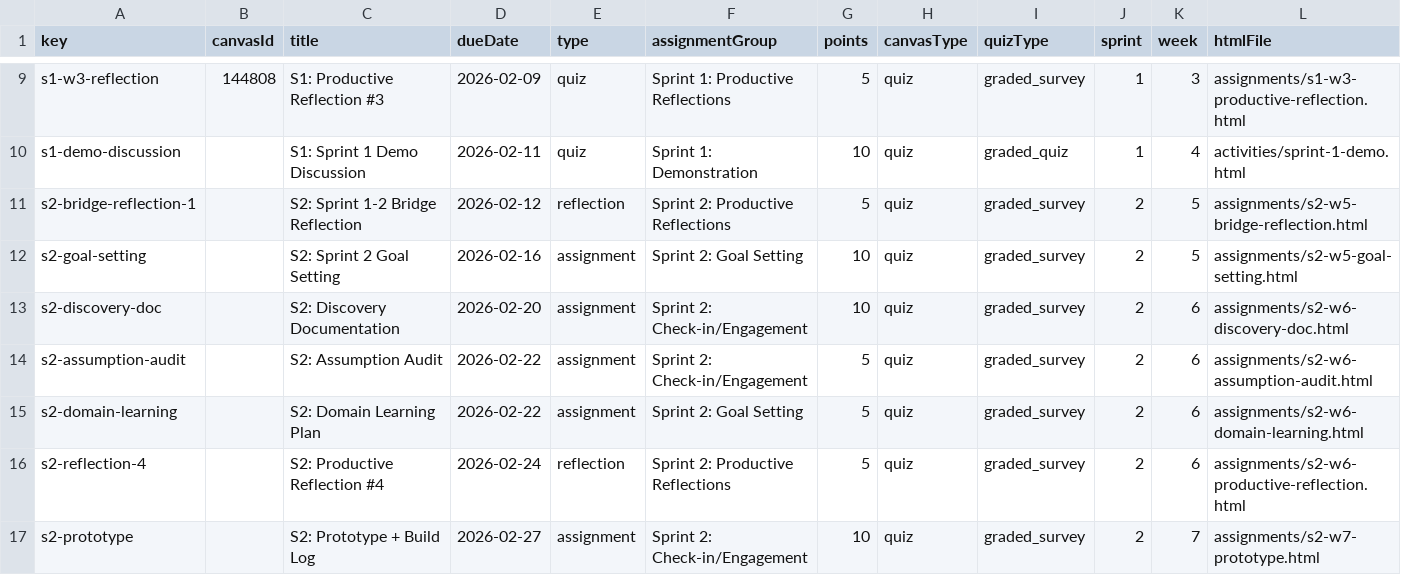
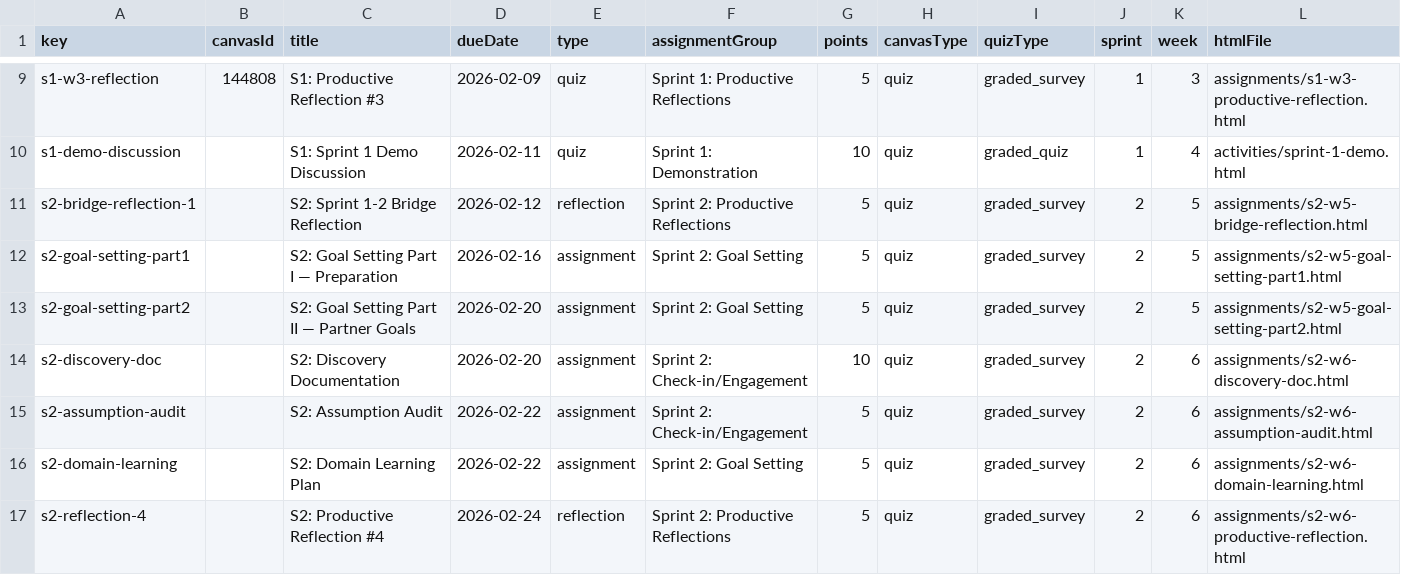
Before and after one commit to profsathya/Common-Curriculum, a CSV file: config/cst395-assignments.csv, drawn as a sheet; only a part is shown, gaps mark what is left out; the shorter side is filled out with more unchanged rows.

```diff
--- a/config/cst395-assignments.csv
+++ b/config/cst395-assignments.csv
@@ -11,3 +11,4 @@ s1-demo-discussion,,S1: Sprint 1 Demo Discussion,2026-02-11,quiz,Sprint 1: Demon
 s2-bridge-reflection-1,,S2: Sprint 1-2 Bridge Reflection,2026-02-12,reflection,Sprint 2: Productive Reflections,5,quiz,graded_survey,2,5,assignments/s2-w5-bridge-reflection.html
-s2-goal-setting,,S2: Sprint 2 Goal Setting,2026-02-16,assignment,Sprint 2: Goal Setting,10,quiz,graded_survey,2,5,assignments/s2-w5-goal-setting.html
+s2-goal-setting-part1,,S2: Goal Setting Part I — Preparation,2026-02-16,assignment,Sprint 2: Goal Setting,5,quiz,graded_survey,2,5,assignments/s2-w5-goal-setting-part1.html
+s2-goal-setting-part2,,S2: Goal Setting Part II — Partner Goals,2026-02-20,assignment,Sprint 2: Goal Setting,5,quiz,graded_survey,2,5,assignments/s2-w5-goal-setting-part2.html
 s2-discovery-doc,,S2: Discovery Documentation,2026-02-20,assignment,Sprint 2: Check-in/Engagement,10,quiz,graded_survey,2,6,assignments/s2-w6-discovery-doc.html
```
Also changed, not shown: 5 other files.
